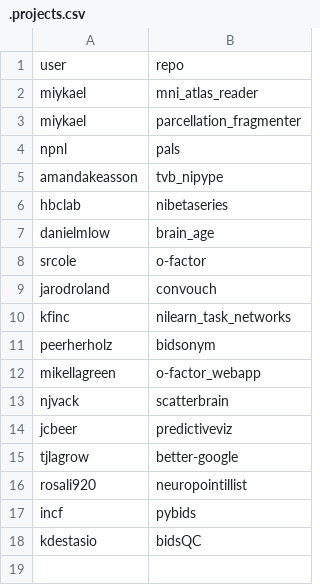
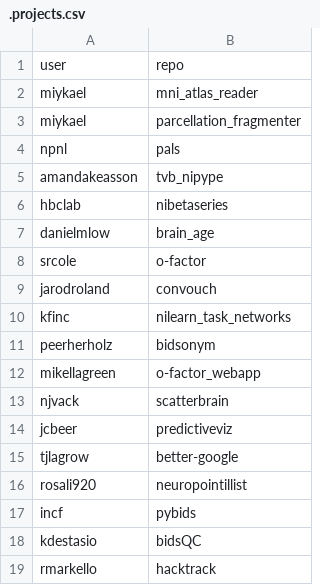
Before and after one commit to rmarkello/hacktrack_nha18, a CSV file: hacktrack/data/.projects.csv, drawn as a sheet.

Commit message:
[ENH] Don't ignore the projects file

```diff
--- a/hacktrack/data/.projects.csv
+++ b/hacktrack/data/.projects.csv
@@ -18 +18,2 @@ incf,pybids
 kdestasio,bidsQC
+rmarkello,hacktrack
```
Also changed, not shown: 6 other files.
